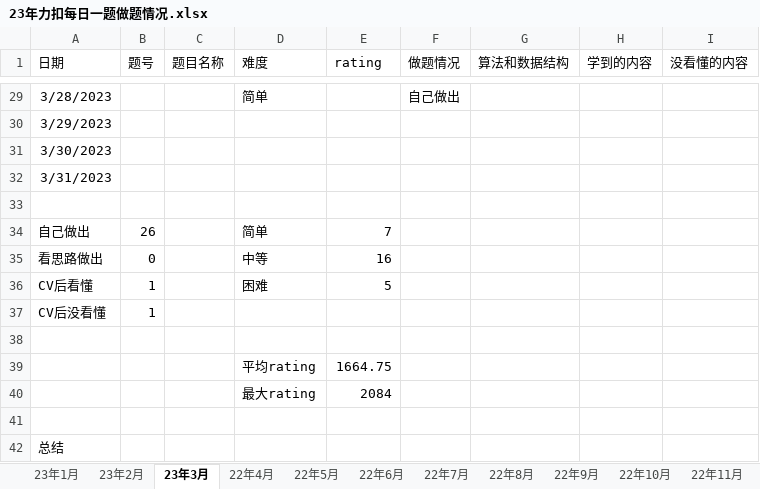
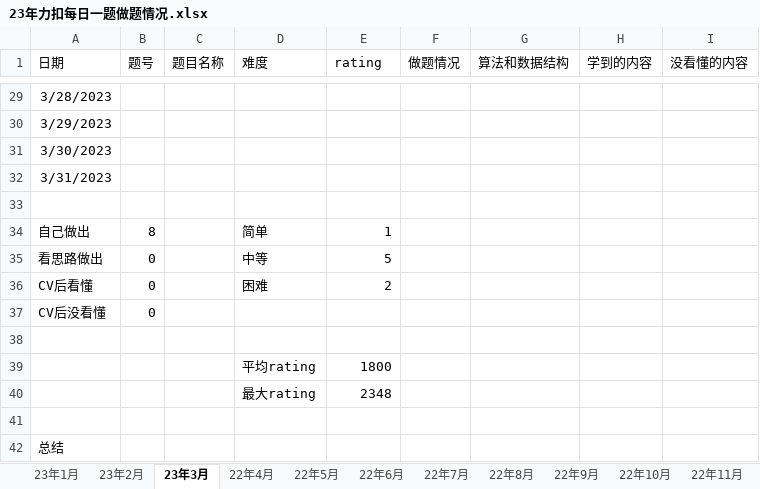
Before and after one commit to S-N-O-R-L-A-X/leetcode, an Excel workbook: 23年力扣每日一题做题情况.xlsx, sheet 23年3月, drawn as a sheet; only a part is shown, gaps mark what is left out; values as stored, in another font and other column widths than the file's, no borders; charts and pictures not drawn; the diff covers the shown part only; the diff names each change by its address in the sheet, - before the commit and + after, or states it on an @@ line.

```diff
--- a/23年力扣每日一题做题情况.xlsx (sheet 23年3月)
+++ b/23年力扣每日一题做题情况.xlsx (sheet 23年3月)
-D29 (难度): 简单
+D29 (难度): (empty)
-F29 (做题情况): 自己做出
+F29 (做题情况): (empty)
-B34 (题号): 26
+B34 (题号): 8
-E34 (rating): 7
+E34 (rating): 1
-E35 (rating): 16
+E35 (rating): 5
-B36:B37 (题号): 1
+B36:B37 (题号): 0
-E36 (rating): 5
+E36 (rating): 2
-E39 (rating): 1664.75
+E39 (rating): 1800
-E40 (rating): 2084
+E40 (rating): 2348
```
Also changed, not shown: 51 edited cells elsewhere in this sheet, charts or pictures.
